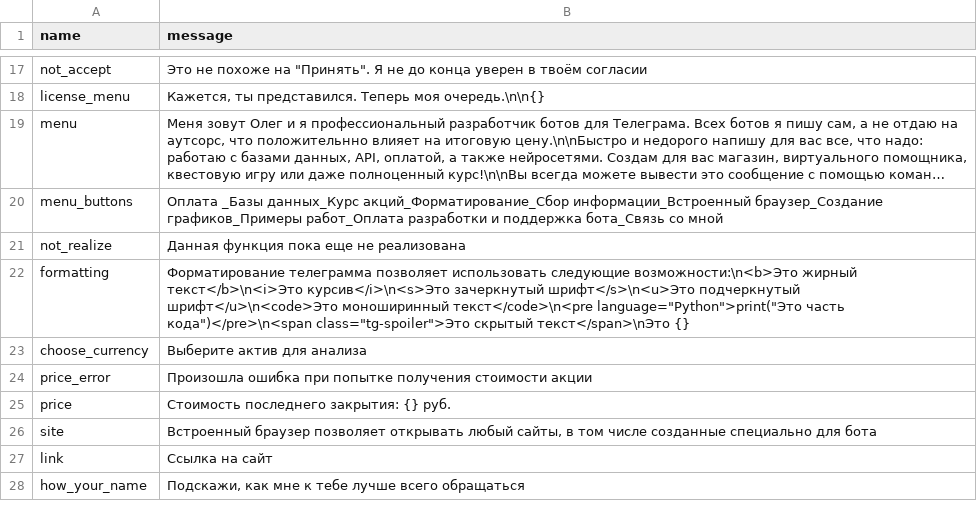
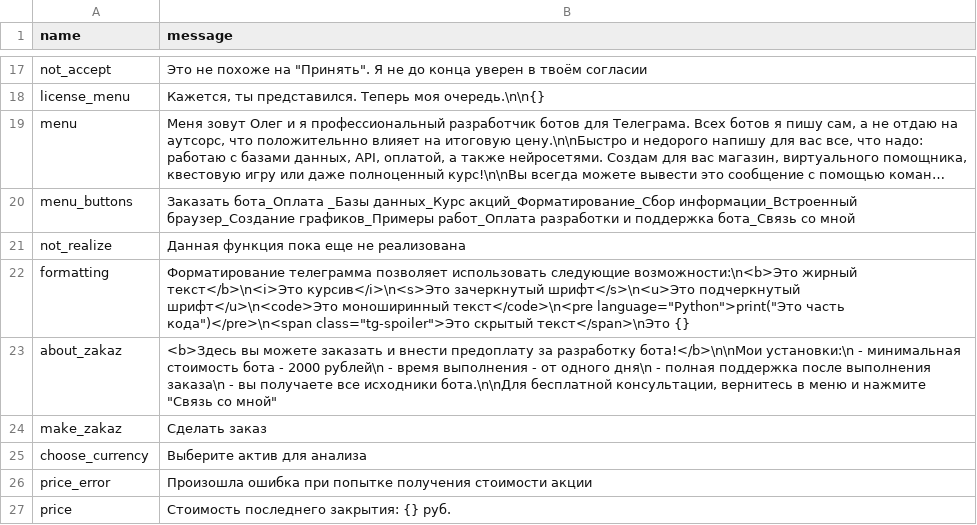
Before and after one commit to MistakeTZ/Summary, a CSV file: support/messages.csv, drawn as a sheet; only a part is shown, gaps mark what is left out; the shorter side is filled out with more unchanged rows; long unchanged cells end in …; the diff names each change by its address in the sheet, - before the commit and + after, or states it on an @@ line.

Commit message:
non-functional zakaz

```diff
--- a/support/messages.csv
+++ b/support/messages.csv
-B20 (message): Оплата _Базы данных_Курс…
+B20 (message): Заказать бота_Оплата _Базы данных_Курс…
+row 23: about_zakaz | <b>Здесь вы можете заказать и внести предоплату за разработку бота!</b>\n\nМои установки:\n - минимальная стоимость бота - 2000 рублей\n - время выполнения - от одного дня\n - полная поддержка после выполнения заказа\n - вы получаете все исходники бота.\n\nДля бесплатной консультации, вернитесь в меню и нажмите "Связь со мной"
+row 24: make_zakaz | Сделать заказ
```
Also changed, not shown: 3 other files.
